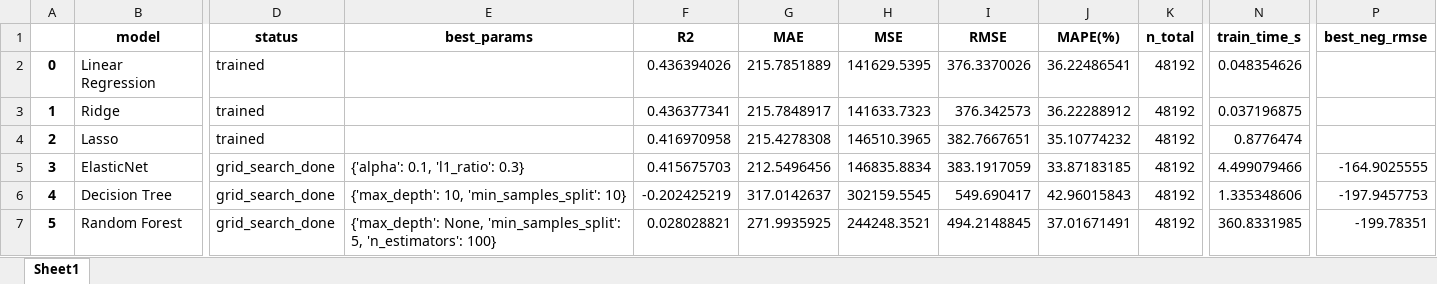
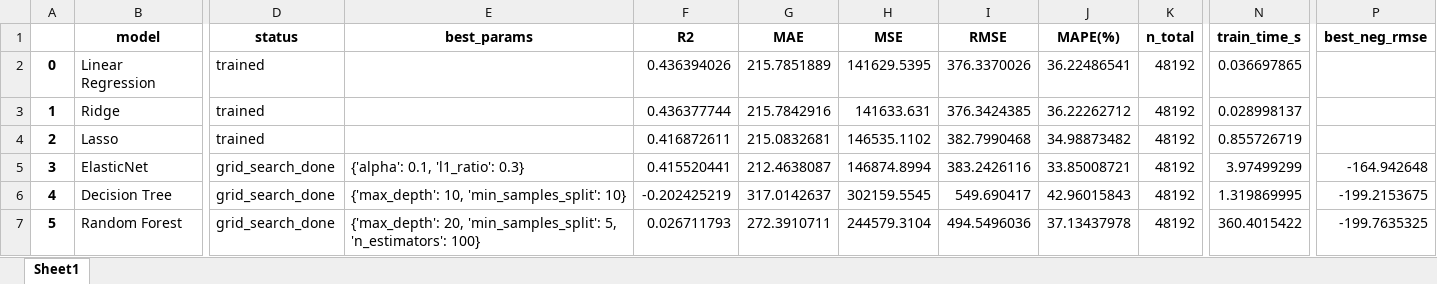
Before and after one commit to camjaramillo/maestria-trabajo-integrador, an Excel workbook: data/out/variants/v3_no_solar/raw_v3_no_solar.xlsx, sheet Sheet1, drawn as a sheet; only a part is shown, gaps mark what is left out; values as stored, in another font and other column widths than the file's, no borders; the diff covers the shown part only; the diff names each change by its address in the sheet, - before the commit and + after, or states it on an @@ line.

```diff
--- a/data/out/variants/v3_no_solar/raw_v3_no_solar.xlsx (sheet Sheet1)
+++ b/data/out/variants/v3_no_solar/raw_v3_no_solar.xlsx (sheet Sheet1)
-N2 (train_time_s): 0.048354626
+N2 (train_time_s): 0.036697865
-F3 (R2): 0.436377341
+F3 (R2): 0.436377744
-G3 (MAE): 215.7848917
+G3 (MAE): 215.7842916
-H3 (MSE): 141633.7323
+H3 (MSE): 141633.631
-I3 (RMSE): 376.342573
+I3 (RMSE): 376.3424385
-J3 (MAPE(%)): 36.22288912
+J3 (MAPE(%)): 36.22262712
-N3 (train_time_s): 0.037196875
+N3 (train_time_s): 0.028998137
-F4 (R2): 0.416970958
+F4 (R2): 0.416872611
-G4 (MAE): 215.4278308
+G4 (MAE): 215.0832681
-H4 (MSE): 146510.3965
+H4 (MSE): 146535.1102
-I4 (RMSE): 382.7667651
+I4 (RMSE): 382.7990468
-J4 (MAPE(%)): 35.10774232
+J4 (MAPE(%)): 34.98873482
-N4 (train_time_s): 0.8776474
+N4 (train_time_s): 0.855726719
-F5 (R2): 0.415675703
+F5 (R2): 0.415520441
-G5 (MAE): 212.5496456
+G5 (MAE): 212.4638087
-H5 (MSE): 146835.8834
+H5 (MSE): 146874.8994
-I5 (RMSE): 383.1917059
+I5 (RMSE): 383.2426116
-J5 (MAPE(%)): 33.87183185
+J5 (MAPE(%)): 33.85008721
-N5 (train_time_s): 4.499079466
+N5 (train_time_s): 3.97499299
-P5 (best_neg_rmse): -164.9025555
+P5 (best_neg_rmse): -164.942648
-N6 (train_time_s): 1.335348606
+N6 (train_time_s): 1.319869995
-P6 (best_neg_rmse): -197.9457753
+P6 (best_neg_rmse): -199.2153675
-E7 (best_params): {'max_depth': None, 'min_samples_split': 5,…
+E7 (best_params): {'max_depth': 20, 'min_samples_split': 5,…
-F7 (R2): 0.028028821
+F7 (R2): 0.026711793
-G7 (MAE): 271.9935925
+G7 (MAE): 272.3910711
-H7 (MSE): 244248.3521
+H7 (MSE): 244579.3104
-I7 (RMSE): 494.2148845
+I7 (RMSE): 494.5496036
-J7 (MAPE(%)): 37.01671491
+J7 (MAPE(%)): 37.13437978
-N7 (train_time_s): 360.8331985
+N7 (train_time_s): 360.4015422
-P7 (best_neg_rmse): -199.78351
+P7 (best_neg_rmse): -199.7635325
```
Also changed, not shown: 59 edited cells elsewhere in this sheet, data/out/all_models_results.xlsx, data/out/variants/v2_with_calendar_lags/raw_v2_with_calendar_lags.xlsx, 47 other files.
